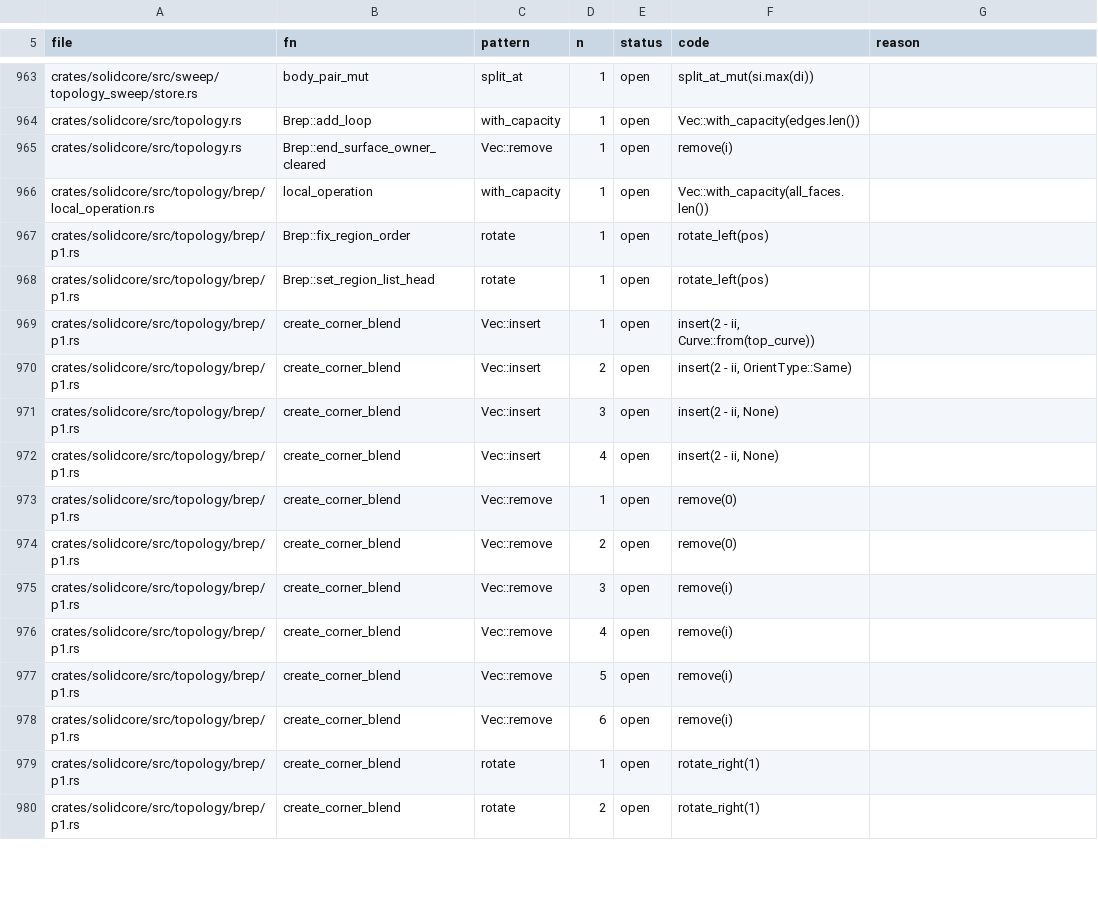
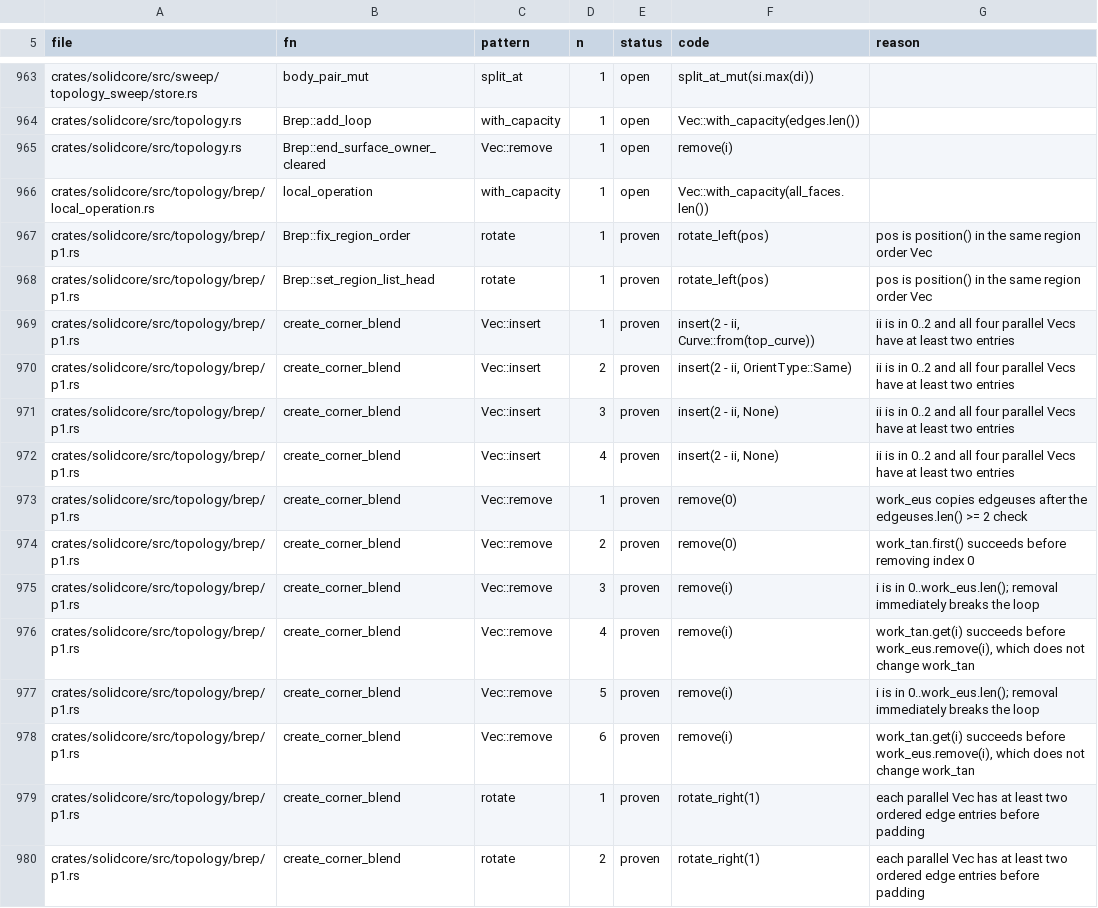
Before and after one commit to tangency-labs/solidcore, a TSV file: plan/panic-sites.tsv, drawn as a sheet; only a part is shown, gaps mark what is left out; the diff covers the shown part only.

```diff
--- a/plan/panic-sites.tsv
+++ b/plan/panic-sites.tsv
@@ -966,15 +966,15 @@ crates/solidcore/src/topology.rs	Brep::end_surface_owner_cleared	Vec::remove	1	o
 crates/solidcore/src/topology/brep/local_operation.rs	local_operation	with_capacity	1	open	Vec::with_capacity(all_faces.len())	
-crates/solidcore/src/topology/brep/p1.rs	Brep::fix_region_order	rotate	1	open	rotate_left(pos)	
-crates/solidcore/src/topology/brep/p1.rs	Brep::set_region_list_head	rotate	1	open	rotate_left(pos)	
-crates/solidcore/src/topology/brep/p1.rs	create_corner_blend	Vec::insert	1	open	insert(2 - ii, Curve::from(top_curve))	
-crates/solidcore/src/topology/brep/p1.rs	create_corner_blend	Vec::insert	2	open	insert(2 - ii, OrientType::Same)	
-crates/solidcore/src/topology/brep/p1.rs	create_corner_blend	Vec::insert	3	open	insert(2 - ii, None)	
-crates/solidcore/src/topology/brep/p1.rs	create_corner_blend	Vec::insert	4	open	insert(2 - ii, None)	
-crates/solidcore/src/topology/brep/p1.rs	create_corner_blend	Vec::remove	1	open	remove(0)	
-crates/solidcore/src/topology/brep/p1.rs	create_corner_blend	Vec::remove	2	open	remove(0)	
-crates/solidcore/src/topology/brep/p1.rs	create_corner_blend	Vec::remove	3	open	remove(i)	
-crates/solidcore/src/topology/brep/p1.rs	create_corner_blend	Vec::remove	4	open	remove(i)	
-crates/solidcore/src/topology/brep/p1.rs	create_corner_blend	Vec::remove	5	open	remove(i)	
-crates/solidcore/src/topology/brep/p1.rs	create_corner_blend	Vec::remove	6	open	remove(i)	
-crates/solidcore/src/topology/brep/p1.rs	create_corner_blend	rotate	1	open	rotate_right(1)	
-crates/solidcore/src/topology/brep/p1.rs	create_corner_blend	rotate	2	open	rotate_right(1)	
+crates/solidcore/src/topology/brep/p1.rs	Brep::fix_region_order	rotate	1	proven	rotate_left(pos)	pos is position() in the same region order Vec
+crates/solidcore/src/topology/brep/p1.rs	Brep::set_region_list_head	rotate	1	proven	rotate_left(pos)	pos is position() in the same region order Vec
+crates/solidcore/src/topology/brep/p1.rs	create_corner_blend	Vec::insert	1	proven	insert(2 - ii, Curve::from(top_curve))	ii is in 0..2 and all four parallel Vecs have at least two entries
+crates/solidcore/src/topology/brep/p1.rs	create_corner_blend	Vec::insert	2	proven	insert(2 - ii, OrientType::Same)	ii is in 0..2 and all four parallel Vecs have at least two entries
+crates/solidcore/src/topology/brep/p1.rs	create_corner_blend	Vec::insert	3	proven	insert(2 - ii, None)	ii is in 0..2 and all four parallel Vecs have at least two entries
+crates/solidcore/src/topology/brep/p1.rs	create_corner_blend	Vec::insert	4	proven	insert(2 - ii, None)	ii is in 0..2 and all four parallel Vecs have at least two entries
+crates/solidcore/src/topology/brep/p1.rs	create_corner_blend	Vec::remove	1	proven	remove(0)	work_eus copies edgeuses after the edgeuses.len() >= 2 check
+crates/solidcore/src/topology/brep/p1.rs	create_corner_blend	Vec::remove	2	proven	remove(0)	work_tan.first() succeeds before removing index 0
+crates/solidcore/src/topology/brep/p1.rs	create_corner_blend	Vec::remove	3	proven	remove(i)	i is in 0..work_eus.len(); removal immediately breaks the loop
+crates/solidcore/src/topology/brep/p1.rs	create_corner_blend	Vec::remove	4	proven	remove(i)	work_tan.get(i) succeeds before work_eus.remove(i), which does not change work_tan
+crates/solidcore/src/topology/brep/p1.rs	create_corner_blend	Vec::remove	5	proven	remove(i)	i is in 0..work_eus.len(); removal immediately breaks the loop
+crates/solidcore/src/topology/brep/p1.rs	create_corner_blend	Vec::remove	6	proven	remove(i)	work_tan.get(i) succeeds before work_eus.remove(i), which does not change work_tan
+crates/solidcore/src/topology/brep/p1.rs	create_corner_blend	rotate	1	proven	rotate_right(1)	each parallel Vec has at least two ordered edge entries before padding
+crates/solidcore/src/topology/brep/p1.rs	create_corner_blend	rotate	2	proven	rotate_right(1)	each parallel Vec has at least two ordered edge entries before padding
```
Also changed, not shown: 112 edited cells elsewhere in this file.
